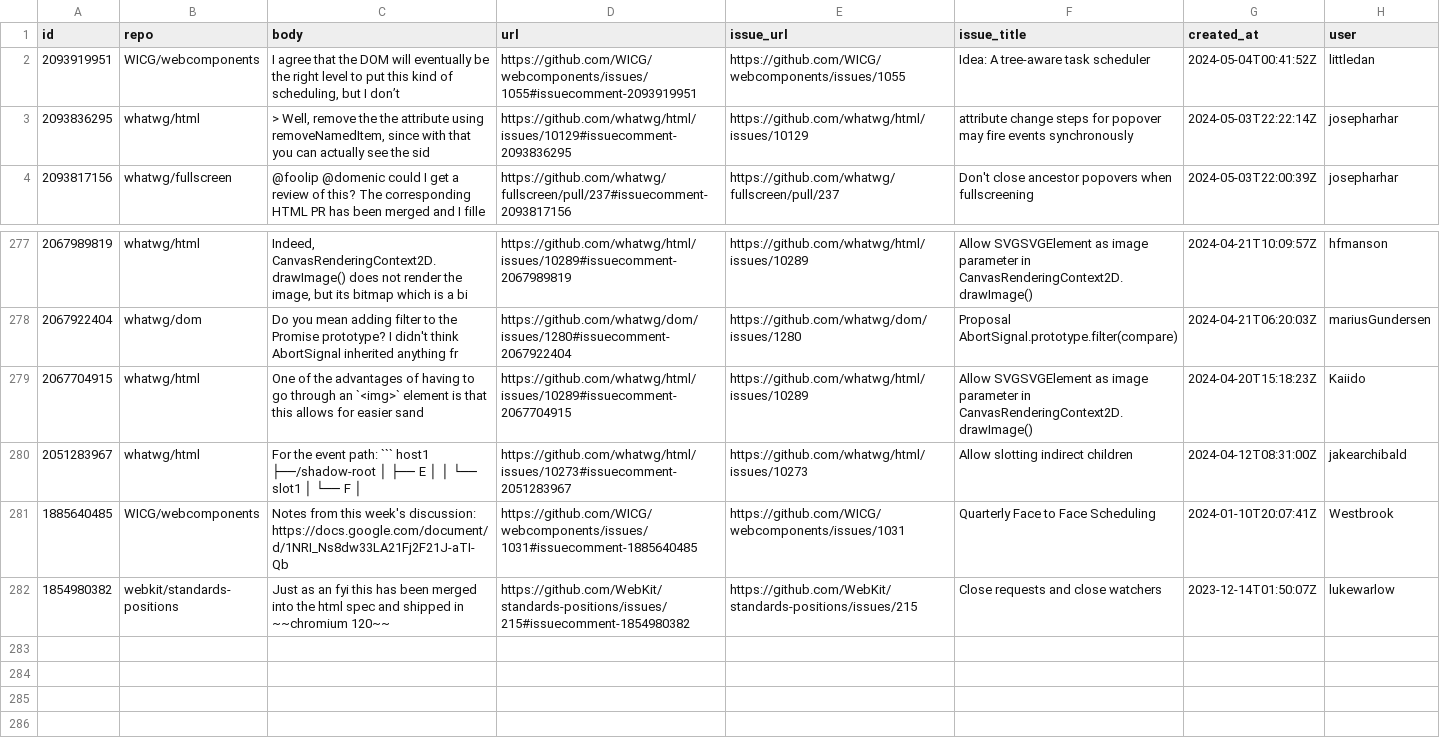
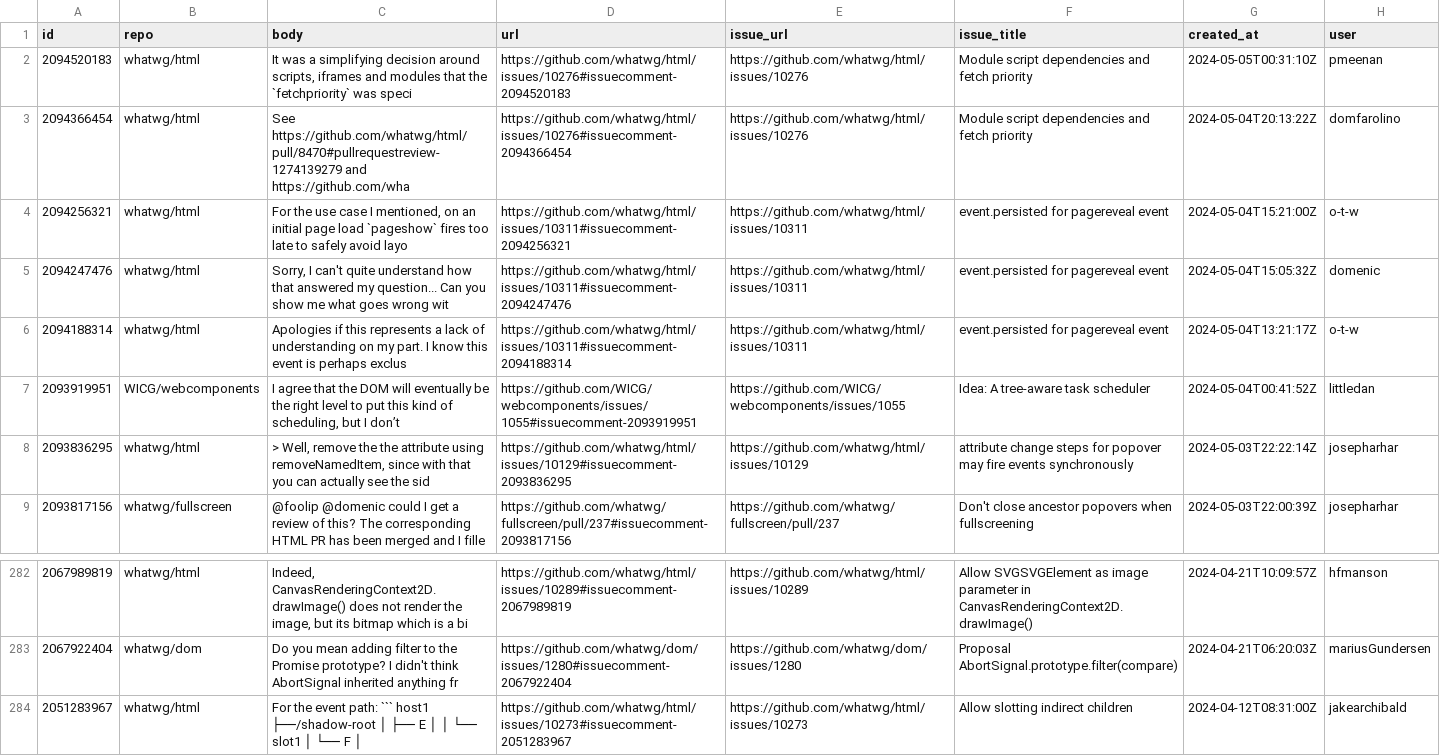
Before and after one commit to hsinyi/compat-utils, a CSV file: output/all-comments.csv, drawn as a sheet; only a part is shown, gaps mark what is left out; the shorter side is filled out with more unchanged rows; removed rows and columns are numbered as before the commit, all else as after; the diff names each change by its address in the sheet, - before the commit and + after, or states it on an @@ line.

```diff
--- a/output/all-comments.csv
+++ b/output/all-comments.csv
+row 2: 2094520183 | whatwg/html | It was a simplifying decision around scripts, iframes and modules that the `fetchpriority` was speci | https://github.com/whatwg/html/issues/10276#issuecomment-2094520183 | https://github.com/whatwg/html/issues/10276 | Module script dependencies and fetch priority | 2024-05-05T00:31:10Z | pmeenan
+row 3: 2094366454 | whatwg/html | See https://github.com/whatwg/html/pull/8470#pullrequestreview-1274139279 and https://github.com/wha | https://github.com/whatwg/html/issues/10276#issuecomment-2094366454 | https://github.com/whatwg/html/issues/10276 | Module script dependencies and fetch priority | 2024-05-04T20:13:22Z | domfarolino
+row 4: 2094256321 | whatwg/html | For the use case I mentioned, on an initial page load `pageshow` fires too late to safely avoid layo | https://github.com/whatwg/html/issues/10311#issuecomment-2094256321 | https://github.com/whatwg/html/issues/10311 | event.persisted for pagereveal event | 2024-05-04T15:21:00Z | o-t-w
+row 5: 2094247476 | whatwg/html | Sorry, I can't quite understand how that answered my question... Can you show me what goes wrong wit | https://github.com/whatwg/html/issues/10311#issuecomment-2094247476 | https://github.com/whatwg/html/issues/10311 | event.persisted for pagereveal event | 2024-05-04T15:05:32Z | domenic
+row 6: 2094188314 | whatwg/html | Apologies if this represents a lack of understanding on my part. I know this event is perhaps exclus | https://github.com/whatwg/html/issues/10311#issuecomment-2094188314 | https://github.com/whatwg/html/issues/10311 | event.persisted for pagereveal event | 2024-05-04T13:21:17Z | o-t-w
-row 279: 2067704915 | whatwg/html | One of the advantages of having to go through an `<img>` element is that this allows for easier sand | https://github.com/whatwg/html/issues/10289#issuecomment-2067704915 | https://github.com/whatwg/html/issues/10289 | Allow SVGSVGElement as image parameter in CanvasRenderingContext2D.drawImage() | 2024-04-20T15:18:23Z | Kaiido
```
Also changed, not shown: output/WICG-webcomponents.csv, output/whatwg-html.csv.
